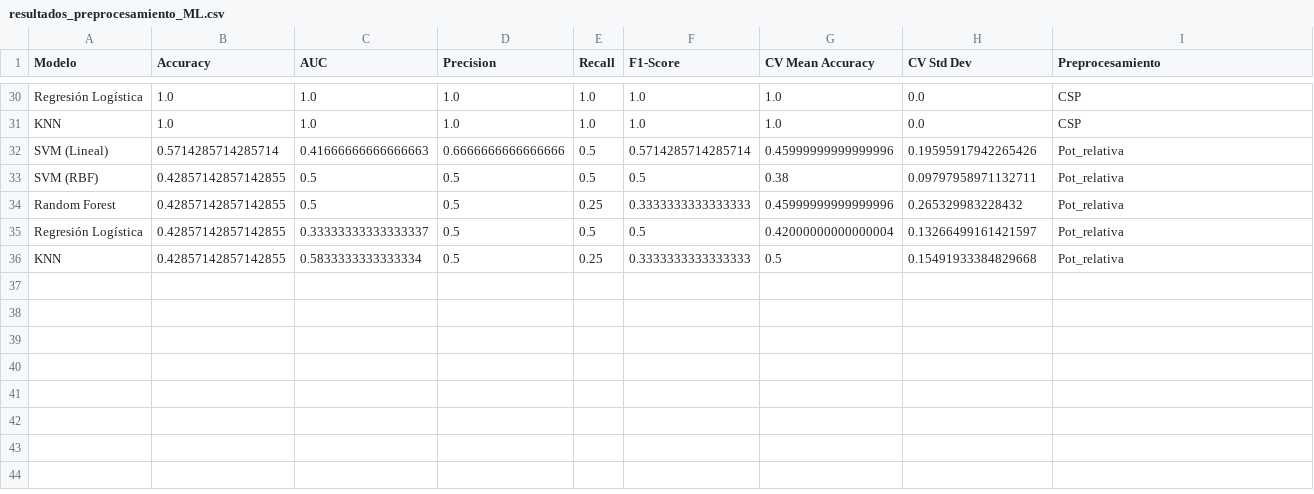
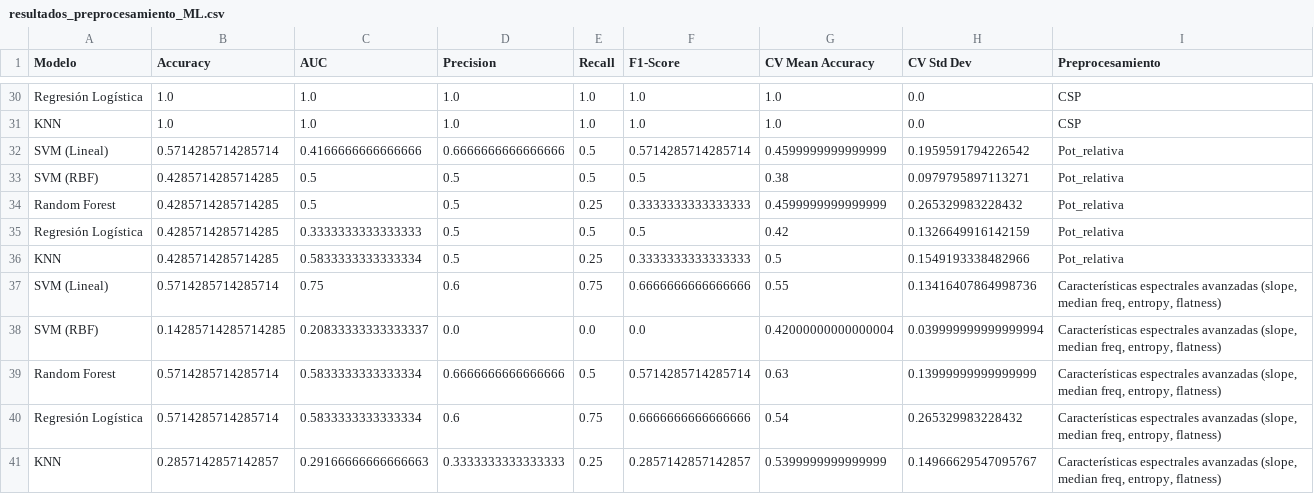
Before and after one commit to mrturizo/ClasificacionEEG_Parkinson, a CSV file: resultados_preprocesamiento_ML.csv, drawn as a sheet; only a part is shown, gaps mark what is left out.

Commit message:
Added new preprocessing results

```diff
--- a/resultados_preprocesamiento_ML.csv
+++ b/resultados_preprocesamiento_ML.csv
@@ -31,6 +31,11 @@ Regresión Logística,1.0,1.0,1.0,1.0,1.0,1.0,0.0,CSP
 KNN,1.0,1.0,1.0,1.0,1.0,1.0,0.0,CSP
-SVM (Lineal),0.5714285714285714,0.41666666666666663,0.6666666666666666,0.5,0.5714285714285714,0.45999999999999996,0.19595917942265426,Pot_relativa
-SVM (RBF),0.42857142857142855,0.5,0.5,0.5,0.5,0.38,0.09797958971132711,Pot_relativa
-Random Forest,0.42857142857142855,0.5,0.5,0.25,0.3333333333333333,0.45999999999999996,0.265329983228432,Pot_relativa
-Regresión Logística,0.42857142857142855,0.33333333333333337,0.5,0.5,0.5,0.42000000000000004,0.13266499161421597,Pot_relativa
-KNN,0.42857142857142855,0.5833333333333334,0.5,0.25,0.3333333333333333,0.5,0.15491933384829668,Pot_relativa
+SVM (Lineal),0.5714285714285714,0.4166666666666666,0.6666666666666666,0.5,0.5714285714285714,0.4599999999999999,0.1959591794226542,Pot_relativa
+SVM (RBF),0.4285714285714285,0.5,0.5,0.5,0.5,0.38,0.0979795897113271,Pot_relativa
+Random Forest,0.4285714285714285,0.5,0.5,0.25,0.3333333333333333,0.4599999999999999,0.265329983228432,Pot_relativa
+Regresión Logística,0.4285714285714285,0.3333333333333333,0.5,0.5,0.5,0.42,0.1326649916142159,Pot_relativa
+KNN,0.4285714285714285,0.5833333333333334,0.5,0.25,0.3333333333333333,0.5,0.1549193338482966,Pot_relativa
+SVM (Lineal),0.5714285714285714,0.75,0.6,0.75,0.6666666666666666,0.55,0.13416407864998736,"Características espectrales avanzadas (slope, median freq, entropy, flatness)"
+SVM (RBF),0.14285714285714285,0.20833333333333337,0.0,0.0,0.0,0.42000000000000004,0.039999999999999994,"Características espectrales avanzadas (slope, median freq, entropy, flatness)"
+Random Forest,0.5714285714285714,0.5833333333333334,0.6666666666666666,0.5,0.5714285714285714,0.63,0.13999999999999999,"Características espectrales avanzadas (slope, median freq, entropy, flatness)"
+Regresión Logística,0.5714285714285714,0.5833333333333334,0.6,0.75,0.6666666666666666,0.54,0.265329983228432,"Características espectrales avanzadas (slope, median freq, entropy, flatness)"
+KNN,0.2857142857142857,0.29166666666666663,0.3333333333333333,0.25,0.2857142857142857,0.5399999999999999,0.14966629547095767,"Características espectrales avanzadas (slope, median freq, entropy, flatness)"
```
